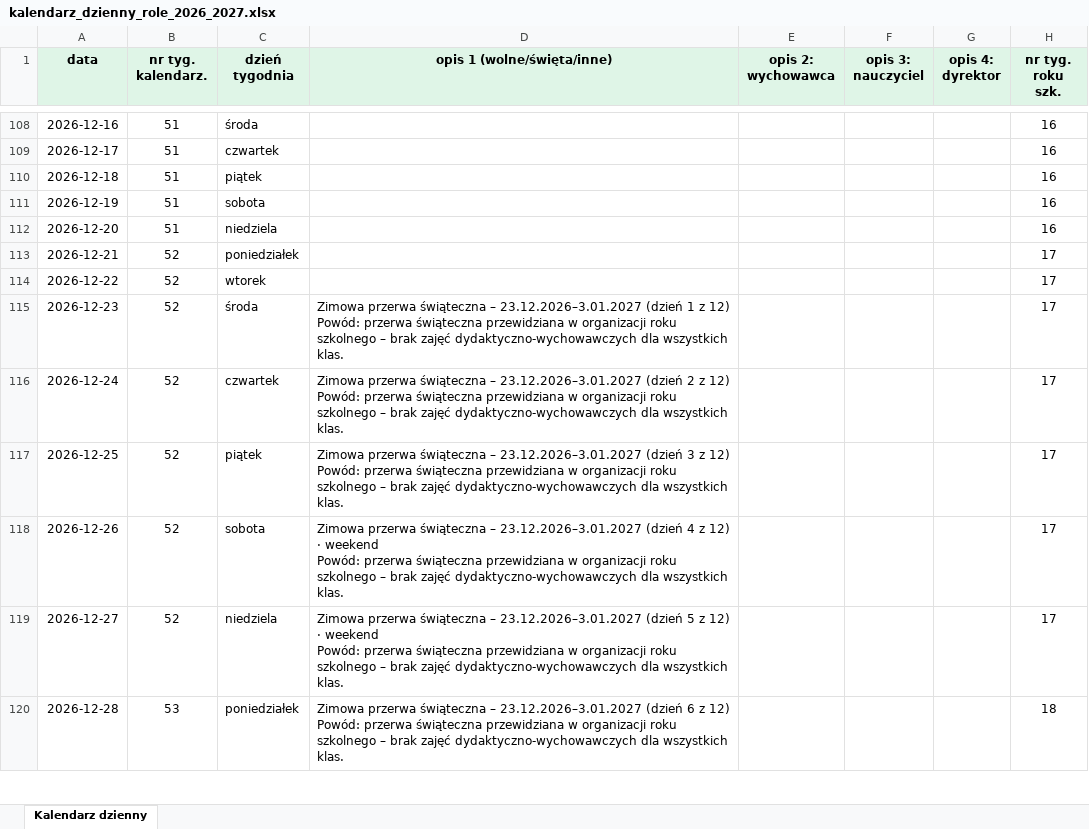
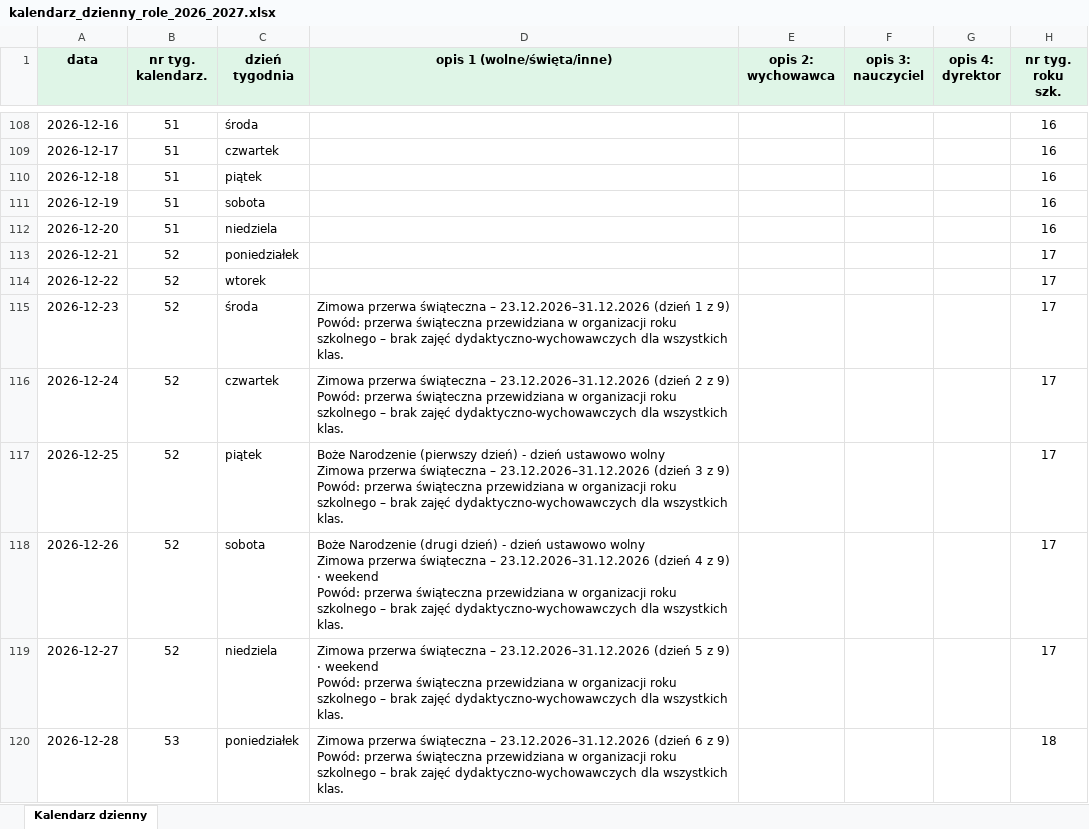
Before and after one commit to adeodatus11/zastepstwa, an Excel workbook: kalendarz_dzienny_role_2026_2027.xlsx, sheet Kalendarz dzienny, drawn as a sheet; only a part is shown, gaps mark what is left out; values as stored, in another font and other column widths than the file's, no borders; conditional formats not drawn; ↵ is a line break in a cell; the diff covers the shown part only; the diff names each change by its address in the sheet, - before the commit and + after, or states it on an @@ line.

```diff
--- a/kalendarz_dzienny_role_2026_2027.xlsx (sheet Kalendarz dzienny)
+++ b/kalendarz_dzienny_role_2026_2027.xlsx (sheet Kalendarz dzienny)
-D115 (opis 1 (wolne/święta/inne)): …świąteczna – 23.12.2026–3.01.2027 (dzień 1 z 12) ↵ Powód: przerwa…
+D115 (opis 1 (wolne/święta/inne)): …świąteczna – 23.12.2026–31.12.2026 (dzień 1 z 9) ↵ Powód: przerwa…
-D116 (opis 1 (wolne/święta/inne)): …świąteczna – 23.12.2026–3.01.2027 (dzień 2 z 12) ↵ Powód: przerwa…
+D116 (opis 1 (wolne/święta/inne)): …świąteczna – 23.12.2026–31.12.2026 (dzień 2 z 9) ↵ Powód: przerwa…
-D117 (opis 1 (wolne/święta/inne)): Zimowa przerwa świąteczna – 23.12.2026–3.01.2027 (dzień 3 z 12) ↵ Powód: przerwa…
+D117 (opis 1 (wolne/święta/inne)): Boże Narodzenie (pierwszy dzień) - dzień ustawowo wolny ↵ Zimowa przerwa świąteczna – 23.12.2026–31.12.2026 (dzień 3 z 9) ↵ Powód: przerwa…
-D118 (opis 1 (wolne/święta/inne)): Zimowa przerwa świąteczna – 23.12.2026–3.01.2027 (dzień 4 z 12) · weekend…
+D118 (opis 1 (wolne/święta/inne)): Boże Narodzenie (drugi dzień) - dzień ustawowo wolny ↵ Zimowa przerwa świąteczna – 23.12.2026–31.12.2026 (dzień 4 z 9) · weekend…
-D119 (opis 1 (wolne/święta/inne)): …świąteczna – 23.12.2026–3.01.2027 (dzień 5 z 12) · weekend…
+D119 (opis 1 (wolne/święta/inne)): …świąteczna – 23.12.2026–31.12.2026 (dzień 5 z 9) · weekend…
-D120 (opis 1 (wolne/święta/inne)): …świąteczna – 23.12.2026–3.01.2027 (dzień 6 z 12) ↵ Powód: przerwa…
+D120 (opis 1 (wolne/święta/inne)): …świąteczna – 23.12.2026–31.12.2026 (dzień 6 z 9) ↵ Powód: przerwa…
```
Also changed, not shown: 33 edited cells elsewhere in this sheet, formulas that keep their value, 3 other files.
